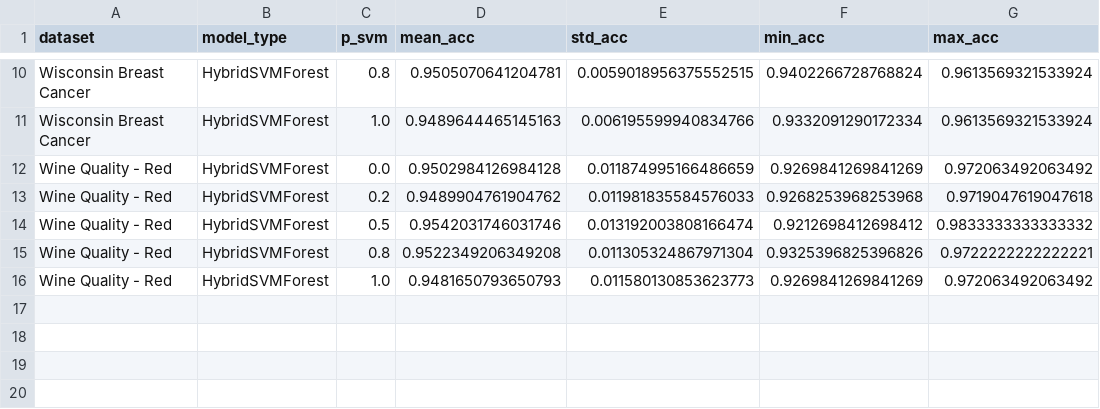
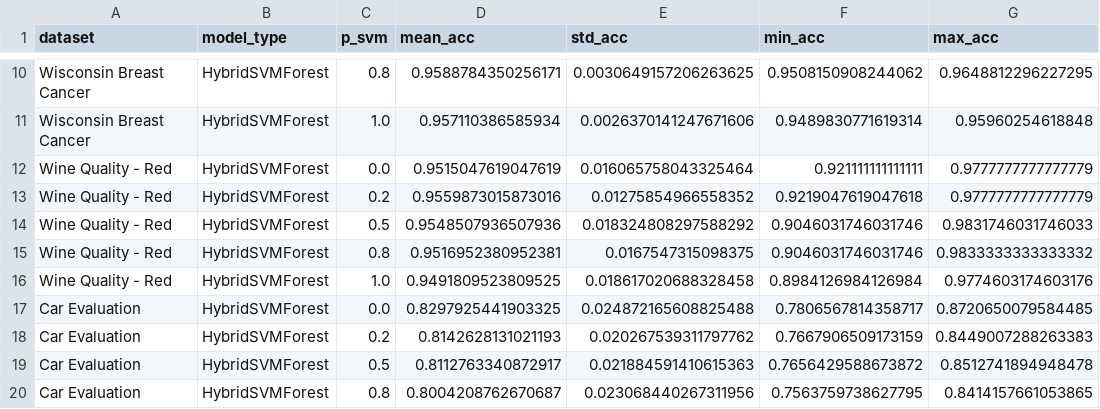
Before and after one commit to Kemo321/random-forest-svm-id3-hybrid, a CSV file: results/results_impact_p_svm.csv, drawn as a sheet; only a part is shown, gaps mark what is left out; the diff covers the shown part only; the diff names each change by its address in the sheet, - before the commit and + after, or states it on an @@ line.

Commit message:
Add car evaluation dataset and improve hybridsvm

```diff
--- a/results/results_impact_p_svm.csv
+++ b/results/results_impact_p_svm.csv
-D10 (mean_acc): 0.9505070641204781
+D10 (mean_acc): 0.9588784350256171
-E10 (std_acc): 0.0059018956375552515
+E10 (std_acc): 0.0030649157206263625
-F10 (min_acc): 0.9402266728768824
+F10 (min_acc): 0.9508150908244062
-G10 (max_acc): 0.9613569321533924
+G10 (max_acc): 0.9648812296227295
-D11 (mean_acc): 0.9489644465145163
+D11 (mean_acc): 0.957110386585934
-E11 (std_acc): 0.006195599940834766
+E11 (std_acc): 0.0026370141247671606
-F11 (min_acc): 0.9332091290172334
+F11 (min_acc): 0.9489830771619314
-G11 (max_acc): 0.9613569321533924
+G11 (max_acc): 0.95960254618848
-D12 (mean_acc): 0.9502984126984128
+D12 (mean_acc): 0.9515047619047619
-E12 (std_acc): 0.011874995166486659
+E12 (std_acc): 0.016065758043325464
-F12 (min_acc): 0.9269841269841269
+F12 (min_acc): 0.921111111111111
-G12 (max_acc): 0.972063492063492
+G12 (max_acc): 0.9777777777777779
-D13 (mean_acc): 0.9489904761904762
+D13 (mean_acc): 0.9559873015873016
-E13 (std_acc): 0.011981835584576033
+E13 (std_acc): 0.01275854966558352
-F13 (min_acc): 0.9268253968253968
+F13 (min_acc): 0.9219047619047618
-G13 (max_acc): 0.9719047619047618
+G13 (max_acc): 0.9777777777777779
-D14 (mean_acc): 0.9542031746031746
+D14 (mean_acc): 0.9548507936507936
-E14 (std_acc): 0.013192003808166474
+E14 (std_acc): 0.018324808297588292
-F14 (min_acc): 0.9212698412698412
+F14 (min_acc): 0.9046031746031746
-G14 (max_acc): 0.9833333333333332
+G14 (max_acc): 0.9831746031746033
-D15 (mean_acc): 0.9522349206349208
+D15 (mean_acc): 0.9516952380952381
-E15 (std_acc): 0.011305324867971304
+E15 (std_acc): 0.0167547315098375
-F15 (min_acc): 0.9325396825396826
+F15 (min_acc): 0.9046031746031746
-G15 (max_acc): 0.9722222222222221
+G15 (max_acc): 0.9833333333333332
-D16 (mean_acc): 0.9481650793650793
+D16 (mean_acc): 0.9491809523809525
-E16 (std_acc): 0.011580130853623773
+E16 (std_acc): 0.018617020688328458
-F16 (min_acc): 0.9269841269841269
+F16 (min_acc): 0.8984126984126984
-G16 (max_acc): 0.972063492063492
+G16 (max_acc): 0.9774603174603176
+row 17: Car Evaluation | HybridSVMForest | 0.0 | 0.8297925441903325 | 0.024872165608825488 | 0.7806567814358717 | 0.8720650079584485
+row 18: Car Evaluation | HybridSVMForest | 0.2 | 0.8142628131021193 | 0.020267539311797762 | 0.7667906509173159 | 0.8449007288263383
+row 19: Car Evaluation | HybridSVMForest | 0.5 | 0.8112763340872917 | 0.021884591410615363 | 0.7656429588673872 | 0.8512741894948478
+row 20: Car Evaluation | HybridSVMForest | 0.8 | 0.8004208762670687 | 0.023068440267311956 | 0.7563759738627795 | 0.8414157661053865
```
Also changed, not shown: 1 added row and 32 edited cells elsewhere in this file, results/results_impact_C.csv, results/results_impact_estimator_count.csv, 17 other files.
